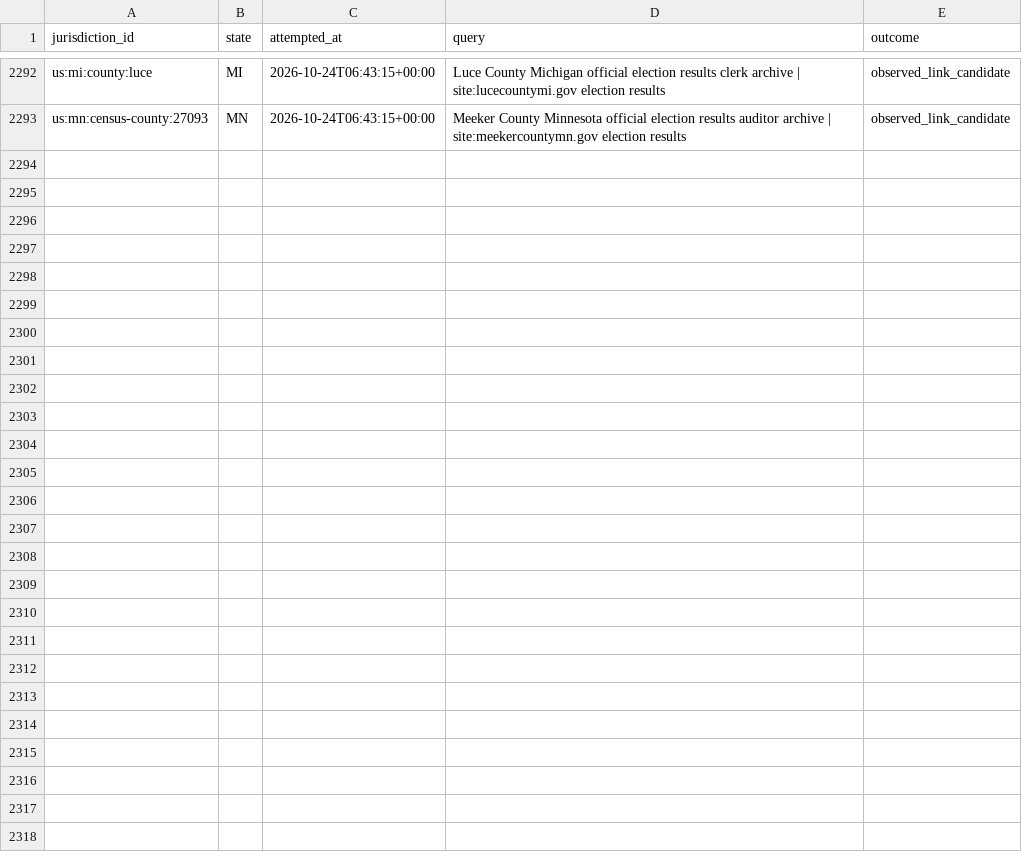
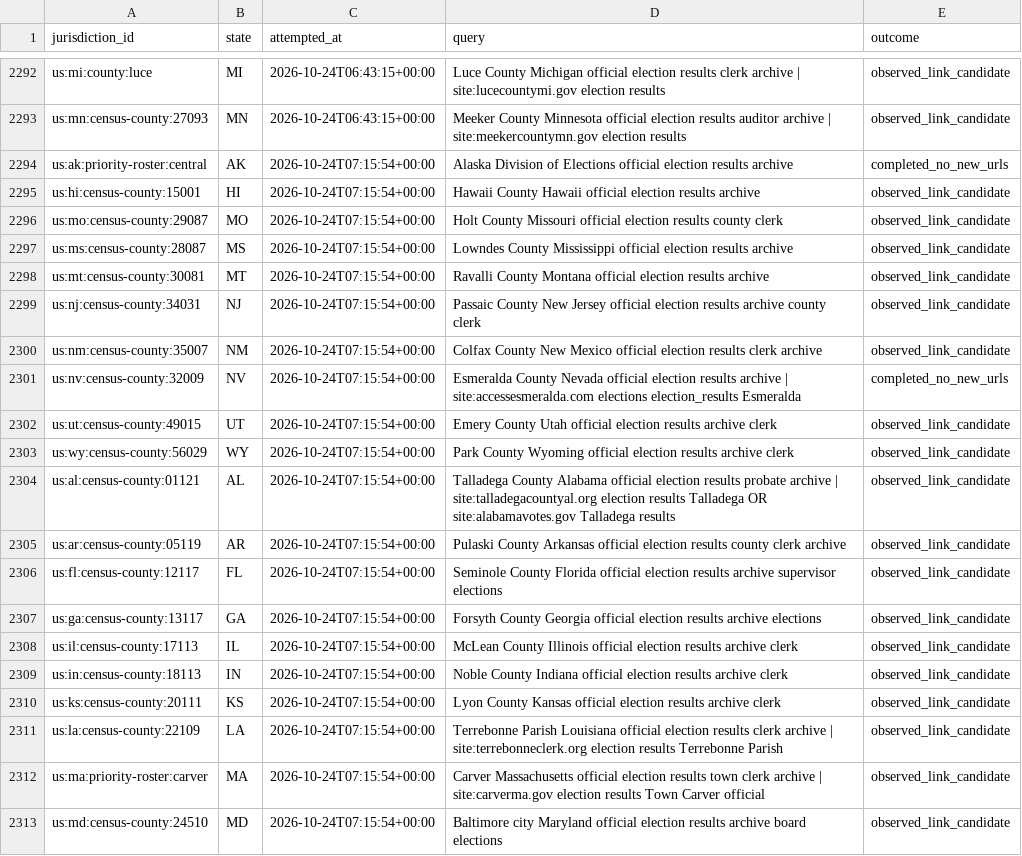
Before and after one commit to pasek-projects-um/ElectionDataGrabber, a CSV file: audit/local-site-discovery-attempts.csv, drawn as a sheet; only a part is shown, gaps mark what is left out; the diff names each change by its address in the sheet, - before the commit and + after, or states it on an @@ line.

Commit message:
data: continue local election discovery lifecycle

```diff
--- a/audit/local-site-discovery-attempts.csv
+++ b/audit/local-site-discovery-attempts.csv
+row 2294: us:ak:priority-roster:central | AK | 2026-10-24T07:15:54+00:00 | Alaska Division of Elections official election results archive | completed_no_new_urls
+row 2295: us:hi:census-county:15001 | HI | 2026-10-24T07:15:54+00:00 | Hawaii County Hawaii official election results archive | observed_link_candidate
+row 2296: us:mo:census-county:29087 | MO | 2026-10-24T07:15:54+00:00 | Holt County Missouri official election results county clerk | observed_link_candidate
+row 2297: us:ms:census-county:28087 | MS | 2026-10-24T07:15:54+00:00 | Lowndes County Mississippi official election results archive | observed_link_candidate
+row 2298: us:mt:census-county:30081 | MT | 2026-10-24T07:15:54+00:00 | Ravalli County Montana official election results archive | observed_link_candidate
+row 2299: us:nj:census-county:34031 | NJ | 2026-10-24T07:15:54+00:00 | Passaic County New Jersey official election results archive county clerk | observed_link_candidate
+row 2300: us:nm:census-county:35007 | NM | 2026-10-24T07:15:54+00:00 | Colfax County New Mexico official election results clerk archive | observed_link_candidate
+row 2301: us:nv:census-county:32009 | NV | 2026-10-24T07:15:54+00:00 | Esmeralda County Nevada official election results archive | site:accessesmeralda.com elections election_results Esmeralda | completed_no_new_urls
+row 2302: us:ut:census-county:49015 | UT | 2026-10-24T07:15:54+00:00 | Emery County Utah official election results archive clerk | observed_link_candidate
+row 2303: us:wy:census-county:56029 | WY | 2026-10-24T07:15:54+00:00 | Park County Wyoming official election results archive clerk | observed_link_candidate
+row 2304: us:al:census-county:01121 | AL | 2026-10-24T07:15:54+00:00 | Talladega County Alabama official election results probate archive | site:talladegacountyal.org election results Talladega OR site:alabamavotes.gov Talladega results | observed_link_candidate
+row 2305: us:ar:census-county:05119 | AR | 2026-10-24T07:15:54+00:00 | Pulaski County Arkansas official election results county clerk archive | observed_link_candidate
+row 2306: us:fl:census-county:12117 | FL | 2026-10-24T07:15:54+00:00 | Seminole County Florida official election results archive supervisor elections | observed_link_candidate
+row 2307: us:ga:census-county:13117 | GA | 2026-10-24T07:15:54+00:00 | Forsyth County Georgia official election results archive elections | observed_link_candidate
+row 2308: us:il:census-county:17113 | IL | 2026-10-24T07:15:54+00:00 | McLean County Illinois official election results archive clerk | observed_link_candidate
+row 2309: us:in:census-county:18113 | IN | 2026-10-24T07:15:54+00:00 | Noble County Indiana official election results archive clerk | observed_link_candidate
+row 2310: us:ks:census-county:20111 | KS | 2026-10-24T07:15:54+00:00 | Lyon County Kansas official election results archive clerk | observed_link_candidate
+row 2311: us:la:census-county:22109 | LA | 2026-10-24T07:15:54+00:00 | Terrebonne Parish Louisiana official election results clerk archive | site:terrebonneclerk.org election results Terrebonne Parish | observed_link_candidate
+row 2312: us:ma:priority-roster:carver | MA | 2026-10-24T07:15:54+00:00 | Carver Massachusetts official election results town clerk archive | site:carverma.gov election results Town Carver official | observed_link_candidate
+row 2313: us:md:census-county:24510 | MD | 2026-10-24T07:15:54+00:00 | Baltimore city Maryland official election results archive board elections | observed_link_candidate
```
Also changed, not shown: 1 other file.
